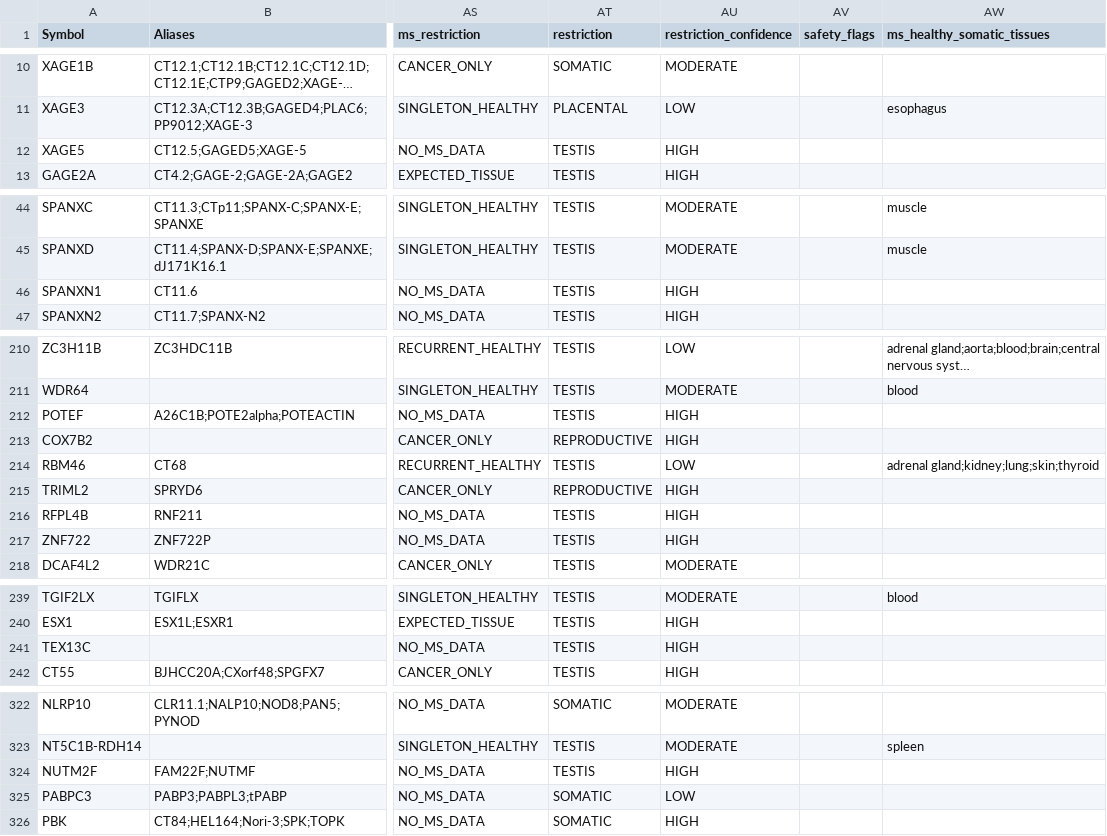
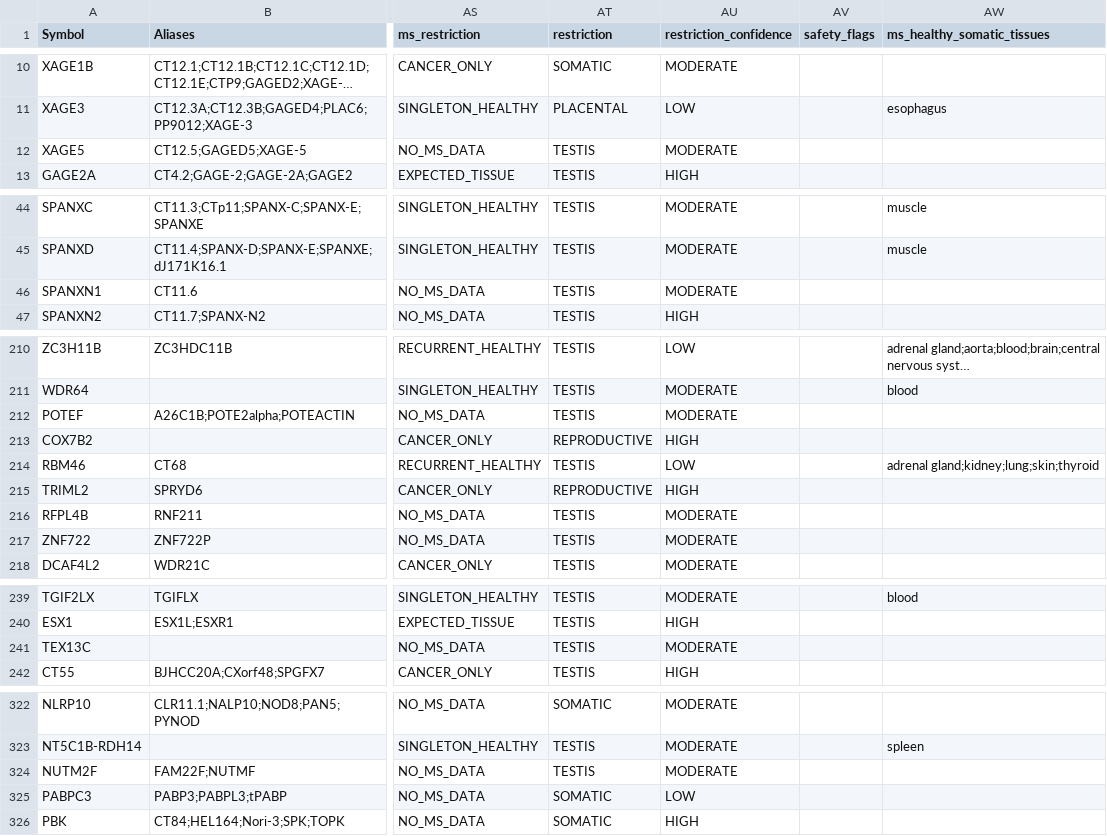
Before and after one commit to pirl-unc/tsarina, a CSV file: tsarina/data/cancer-testis-antigens.csv, drawn as a sheet; only a part is shown, gaps mark what is left out; long unchanged cells end in …; the diff covers the shown part only; the diff names each change by its address in the sheet, - before the commit and + after, or states it on an @@ line.

Commit message:
Cap restriction_confidence at MODERATE for sub-floor RNA-only genes (closes #114)
synthesize_restriction credited any STRICT RNA equally regardless of level,
so a gene expressed at ~1-2 nTPM (never_expressed, no protein, no MS) earned
HIGH confidence from near-noise RNA. Cap such genes at MODERATE: a restriction
call resting solely on sub-floor RNA is genuinely less trustworthy.

Genes with protein or MS evidence are untouched -- an MS peptide hit means
real expression despite low RNA, so its HIGH is earned. 18 genes flip
HIGH->MODERATE (all RNA-only, 1.0-1.9 nTPM); 146 HIGH remain.

Version: 1.14.1 -> 1.15.0.

```diff
--- a/tsarina/data/cancer-testis-antigens.csv
+++ b/tsarina/data/cancer-testis-antigens.csv
-AU12 (restriction_confidence): HIGH
+AU12 (restriction_confidence): MODERATE
-AU46 (restriction_confidence): HIGH
+AU46 (restriction_confidence): MODERATE
-AU212 (restriction_confidence): HIGH
+AU212 (restriction_confidence): MODERATE
-AU216:AU217 (restriction_confidence): HIGH
+AU216:AU217 (restriction_confidence): MODERATE
-AU241 (restriction_confidence): HIGH
+AU241 (restriction_confidence): MODERATE
-AU324 (restriction_confidence): HIGH
+AU324 (restriction_confidence): MODERATE
```
Also changed, not shown: 11 edited cells elsewhere in this file, 3 other files.
